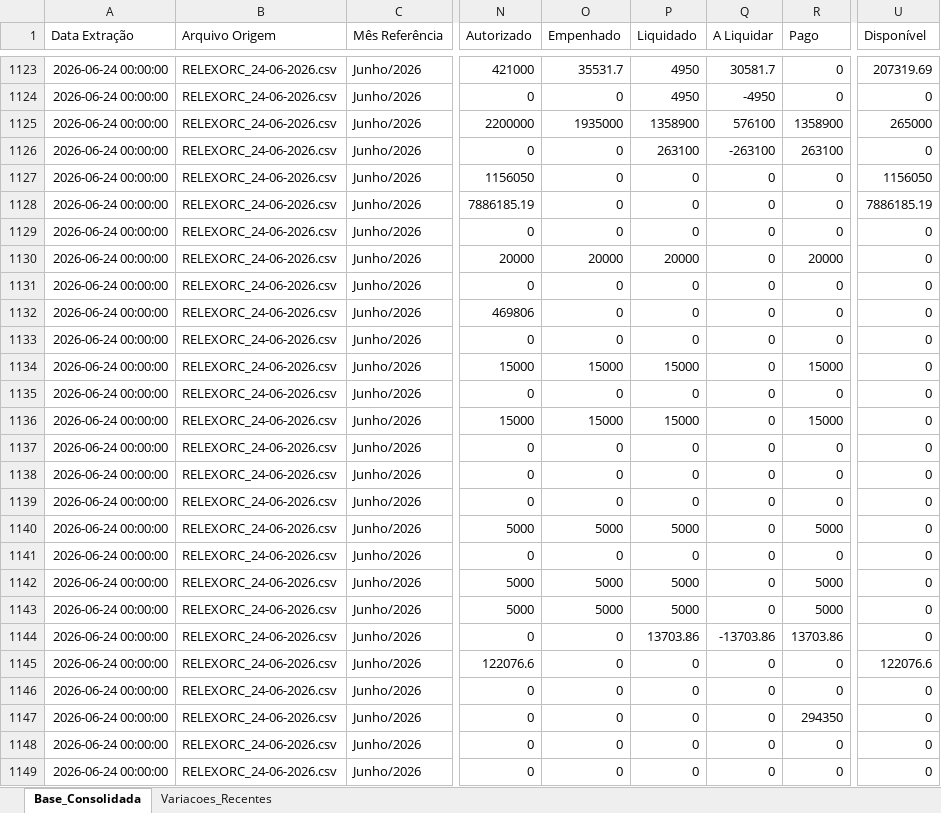
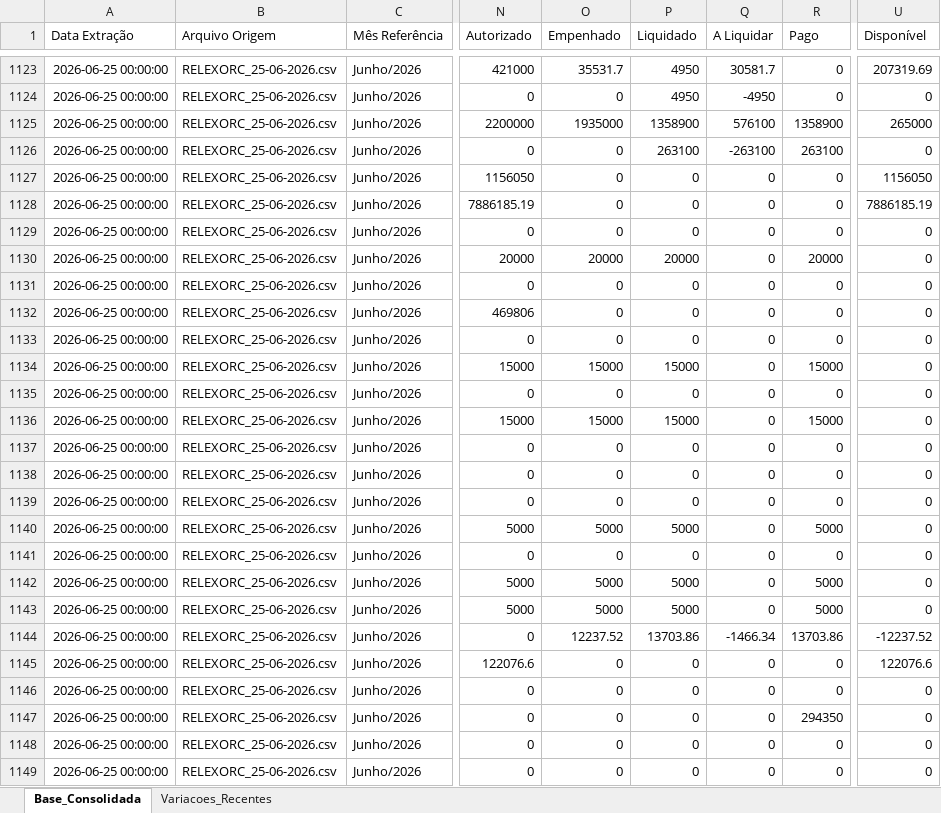
Before and after one commit to leuler-web/painel-execucao-uea, an Excel workbook: Base_Consolidada_SIAFI.xlsx, sheet Base_Consolidada, drawn as a sheet; only a part is shown, gaps mark what is left out; values as stored, in another font and other column widths than the file's, no borders; the diff covers the shown part only; the diff names each change by its address in the sheet, - before the commit and + after, or states it on an @@ line.

Commit message:
Atualização automática - Base Consolidada

```diff
--- a/Base_Consolidada_SIAFI.xlsx (sheet Base_Consolidada)
+++ b/Base_Consolidada_SIAFI.xlsx (sheet Base_Consolidada)
-A1123:A1149 (Data Extração): 2026-06-24 00:00:00
+A1123:A1149 (Data Extração): 2026-06-25 00:00:00
-B1123:B1149 (Arquivo Origem): RELEXORC_24-06-2026.csv
+B1123:B1149 (Arquivo Origem): RELEXORC_25-06-2026.csv
-O1144 (Empenhado): 0
+O1144 (Empenhado): 12237.52
-Q1144 (A Liquidar): -13703.86
+Q1144 (A Liquidar): -1466.34
-U1144 (Disponível): 0
+U1144 (Disponível): -12237.52
```
Also changed, not shown: 707 edited cells elsewhere in this sheet, sheet Variacoes_Recentes.
